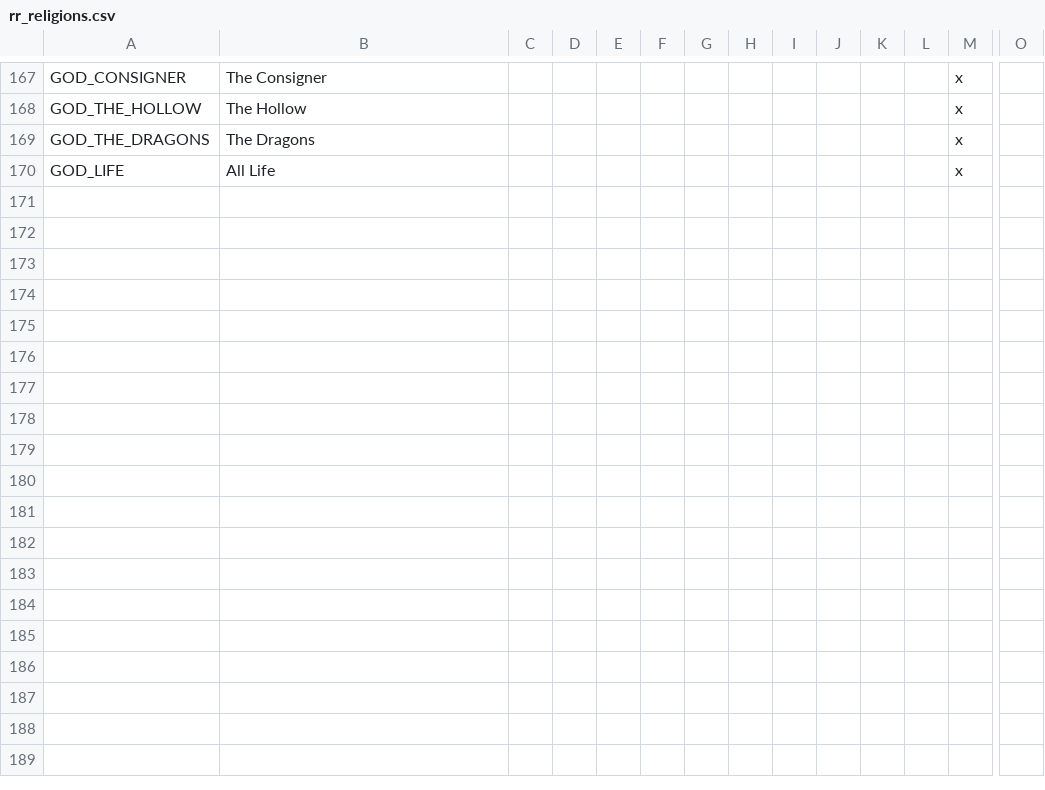
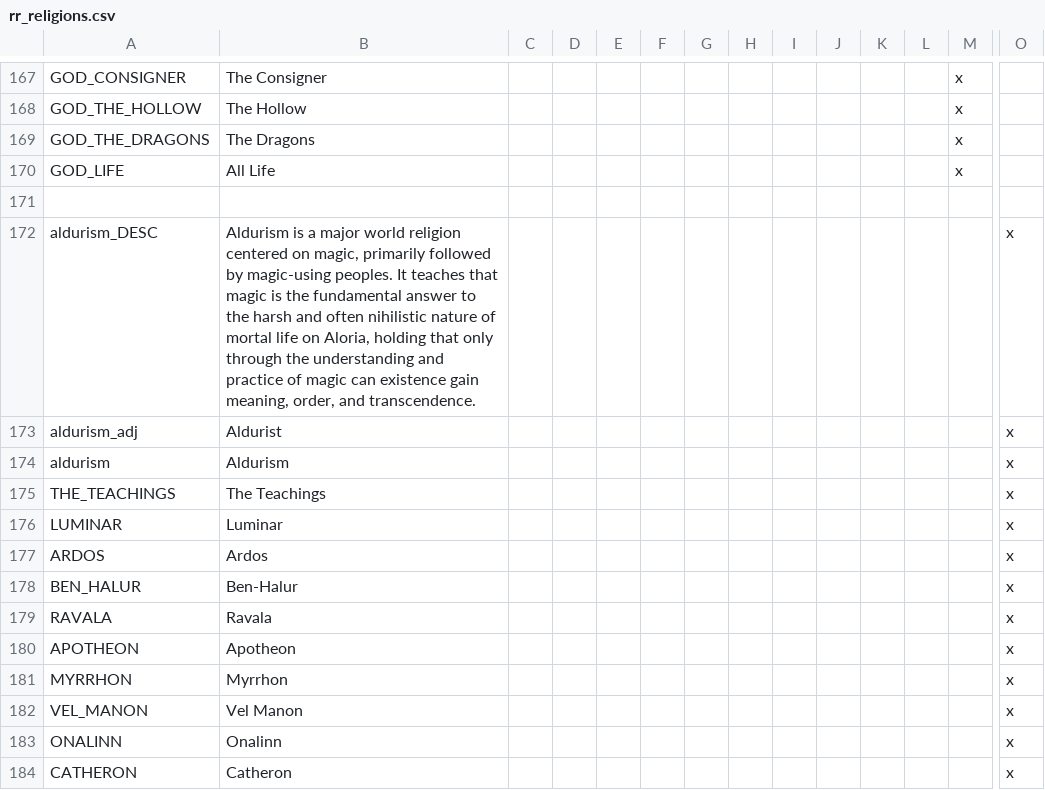
Before and after one commit to Federico-CM/ck2_mod, a CSV file: regalia_reborn/localisation/rr_religions.csv, drawn as a sheet; only a part is shown, gaps mark what is left out; rows hold the shown columns only; the diff names each change by its address in the sheet, - before the commit and + after, or states it on an @@ line.

Commit message:
Add Aldurism religion

```diff
--- a/regalia_reborn/localisation/rr_religions.csv
+++ b/regalia_reborn/localisation/rr_religions.csv
+row 171: (empty)
+row 172: aldurism_DESC | Aldurism is a major world religion centered on magic, primarily followed by magic-using peoples. It teaches that magic is the fundamental answer to the harsh and often nihilistic nature of mortal life on Aloria, holding that only through the understanding and practice of magic can existence gain meaning, order, and transcendence. |  |  |  |  |  |  |  |  |  |  |  | x
+row 173: aldurism_adj | Aldurist |  |  |  |  |  |  |  |  |  |  |  | x
+row 174: aldurism | Aldurism |  |  |  |  |  |  |  |  |  |  |  | x
+row 175: THE_TEACHINGS | The Teachings |  |  |  |  |  |  |  |  |  |  |  | x
+row 176: LUMINAR | Luminar |  |  |  |  |  |  |  |  |  |  |  | x
+row 177: ARDOS | Ardos |  |  |  |  |  |  |  |  |  |  |  | x
+row 178: BEN_HALUR | Ben-Halur |  |  |  |  |  |  |  |  |  |  |  | x
+row 179: RAVALA | Ravala |  |  |  |  |  |  |  |  |  |  |  | x
+row 180: APOTHEON | Apotheon |  |  |  |  |  |  |  |  |  |  |  | x
+row 181: MYRRHON | Myrrhon |  |  |  |  |  |  |  |  |  |  |  | x
+row 182: VEL_MANON | Vel Manon |  |  |  |  |  |  |  |  |  |  |  | x
+row 183: ONALINN | Onalinn |  |  |  |  |  |  |  |  |  |  |  | x
+row 184: CATHERON | Catheron |  |  |  |  |  |  |  |  |  |  |  | x
```
Also changed, not shown: 2 other files.
